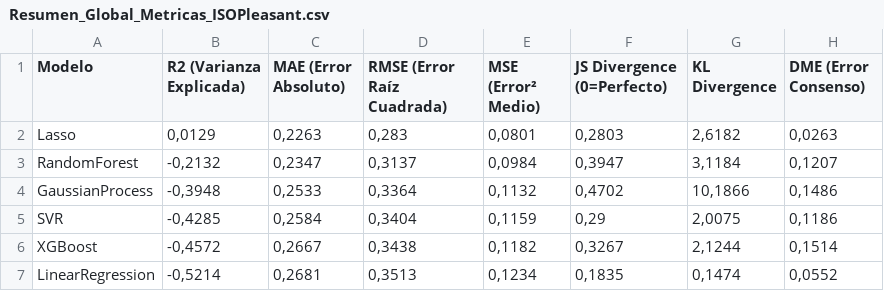
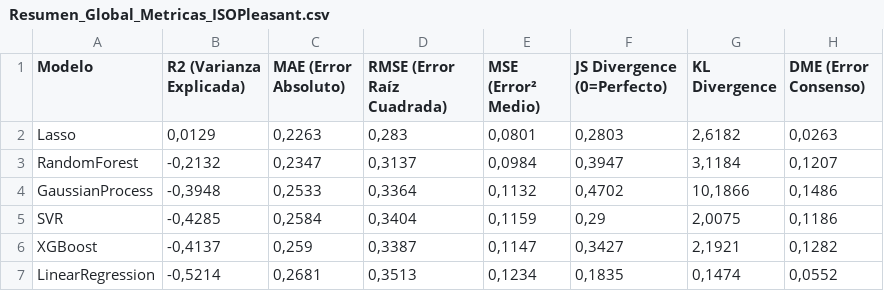
Before and after one commit to alvaro-lum/MI_CODIGO, a CSV file: Graficas_IA_TFG/Resultados_Metricas/Resumen_Global_Metricas_ISOPleasant.csv, drawn as a sheet.

```diff
--- a/Graficas_IA_TFG/Resultados_Metricas/Resumen_Global_Metricas_ISOPleasant.csv
+++ b/Graficas_IA_TFG/Resultados_Metricas/Resumen_Global_Metricas_ISOPleasant.csv
@@ -5,3 +5,3 @@ GaussianProcess;-0,3948;0,2533;0,3364;0,1132;0,4702;10,1866;0,1486
 SVR;-0,4285;0,2584;0,3404;0,1159;0,29;2,0075;0,1186
-XGBoost;-0,4572;0,2667;0,3438;0,1182;0,3267;2,1244;0,1514
+XGBoost;-0,4137;0,259;0,3387;0,1147;0,3427;2,1921;0,1282
 LinearRegression;-0,5214;0,2681;0,3513;0,1234;0,1835;0,1474;0,0552
```
Also changed, not shown: Graficas_IA_M2_TFG/Resultados_Metricas/Resumen_Universal_ISOEventful.csv, Graficas_IA_M2_TFG/Resultados_Metricas/Resumen_Universal_ISOPleasant.csv, 20 other files.
